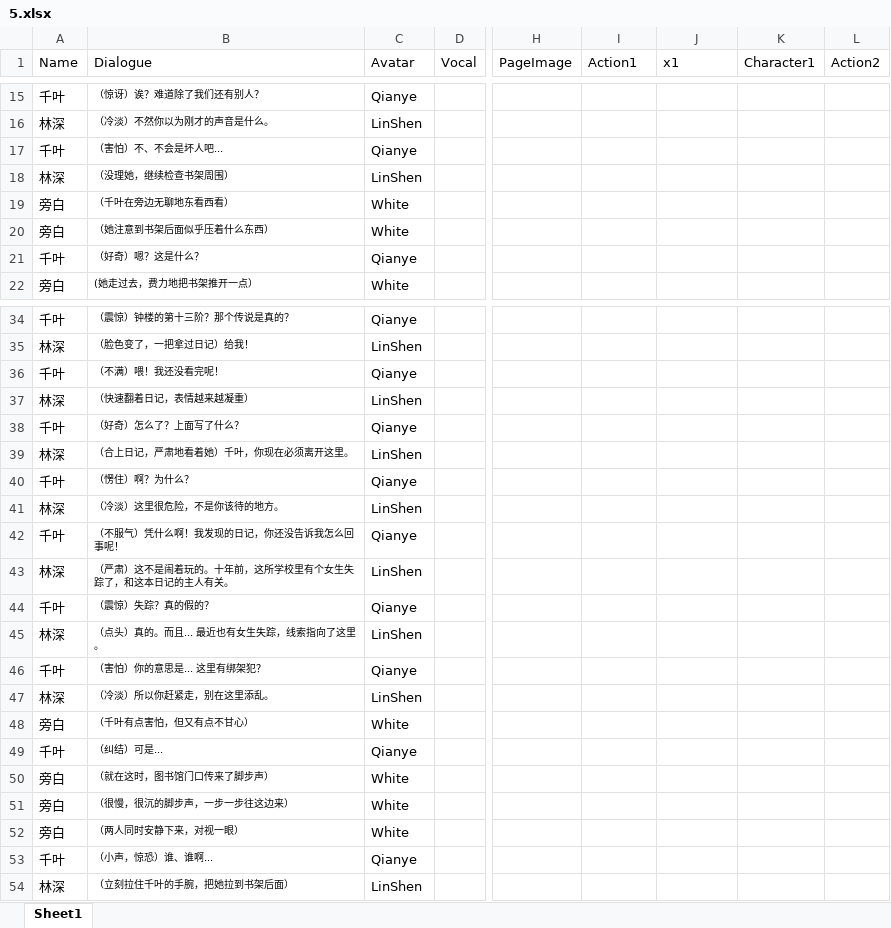
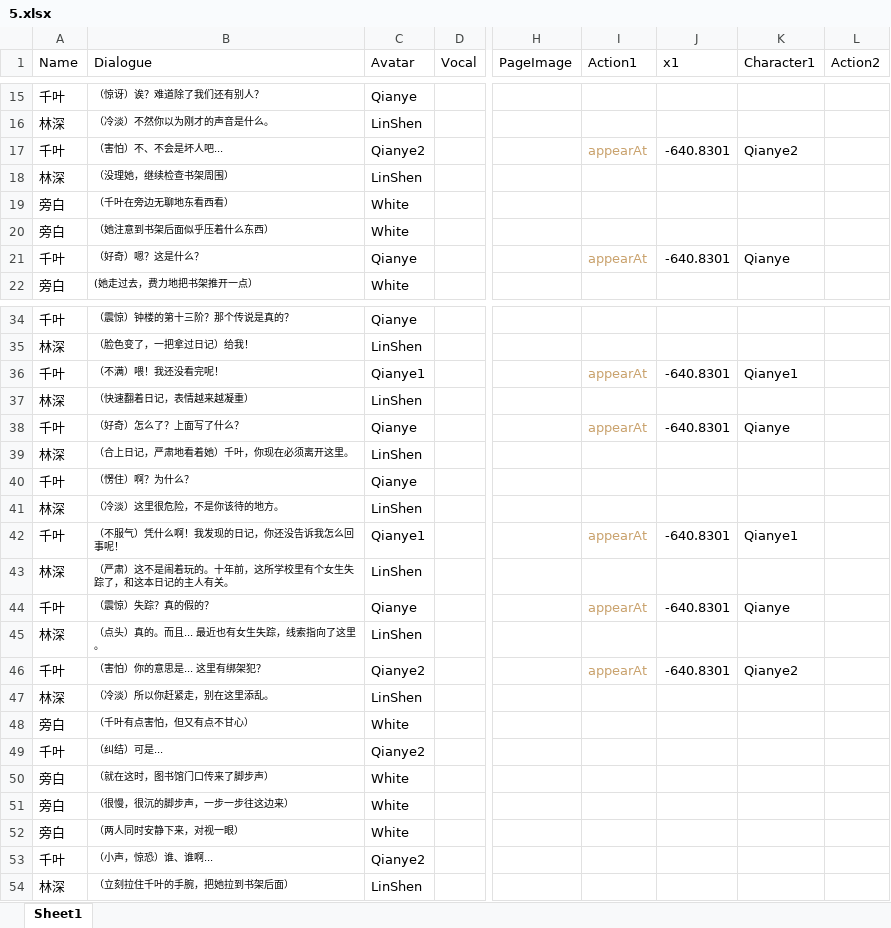
Before and after one commit to Clothkeda/Text-Game, an Excel workbook: TextGame project/Assets/Resources/Story/5.xlsx, sheet Sheet1, drawn as a sheet; only a part is shown, gaps mark what is left out; values as stored, in another font and other column widths than the file's, no borders; the diff covers the shown part only; the diff names each change by its address in the sheet, - before the commit and + after, or states it on an @@ line.

```diff
--- a/TextGame project/Assets/Resources/Story/5.xlsx (sheet Sheet1)
+++ b/TextGame project/Assets/Resources/Story/5.xlsx (sheet Sheet1)
-C17 (Avatar): Qianye
+C17 (Avatar): Qianye2
-I17 (Action1): (empty)
+I17 (Action1): appearAt
-J17 (x1): (empty)
+J17 (x1): -640.8301
-K17 (Character1): (empty)
+K17 (Character1): Qianye2
-I21 (Action1): (empty)
+I21 (Action1): appearAt
-J21 (x1): (empty)
+J21 (x1): -640.8301
-K21 (Character1): (empty)
+K21 (Character1): Qianye
-C36 (Avatar): Qianye
+C36 (Avatar): Qianye1
-I36 (Action1): (empty)
+I36 (Action1): appearAt
-J36 (x1): (empty)
+J36 (x1): -640.8301
-K36 (Character1): (empty)
+K36 (Character1): Qianye1
-I38 (Action1): (empty)
+I38 (Action1): appearAt
-J38 (x1): (empty)
+J38 (x1): -640.8301
-K38 (Character1): (empty)
+K38 (Character1): Qianye
-C42 (Avatar): Qianye
+C42 (Avatar): Qianye1
-I42 (Action1): (empty)
+I42 (Action1): appearAt
-J42 (x1): (empty)
+J42 (x1): -640.8301
-K42 (Character1): (empty)
+K42 (Character1): Qianye1
-I44 (Action1): (empty)
+I44 (Action1): appearAt
-J44 (x1): (empty)
+J44 (x1): -640.8301
-K44 (Character1): (empty)
+K44 (Character1): Qianye
-C46 (Avatar): Qianye
+C46 (Avatar): Qianye2
-I46 (Action1): (empty)
+I46 (Action1): appearAt
-J46 (x1): (empty)
+J46 (x1): -640.8301
-K46 (Character1): (empty)
+K46 (Character1): Qianye2
-C49 (Avatar): Qianye
+C49 (Avatar): Qianye2
-C53 (Avatar): Qianye
+C53 (Avatar): Qianye2
```
Also changed, not shown: 11 edited cells elsewhere in this sheet, TextGame project/Assets/Resources/Story/1.xlsx, TextGame project/Assets/Resources/Story/11.xlsx, 23 other files.
